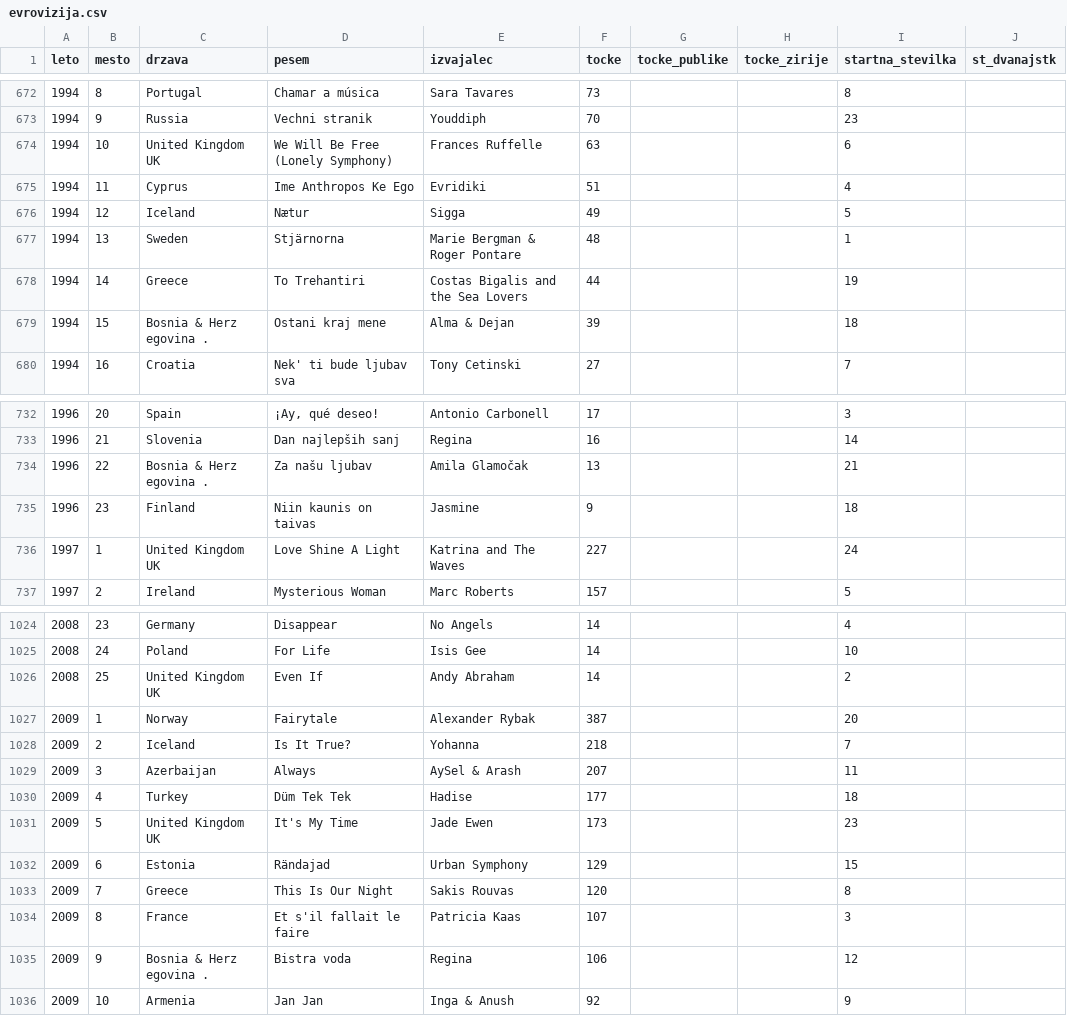
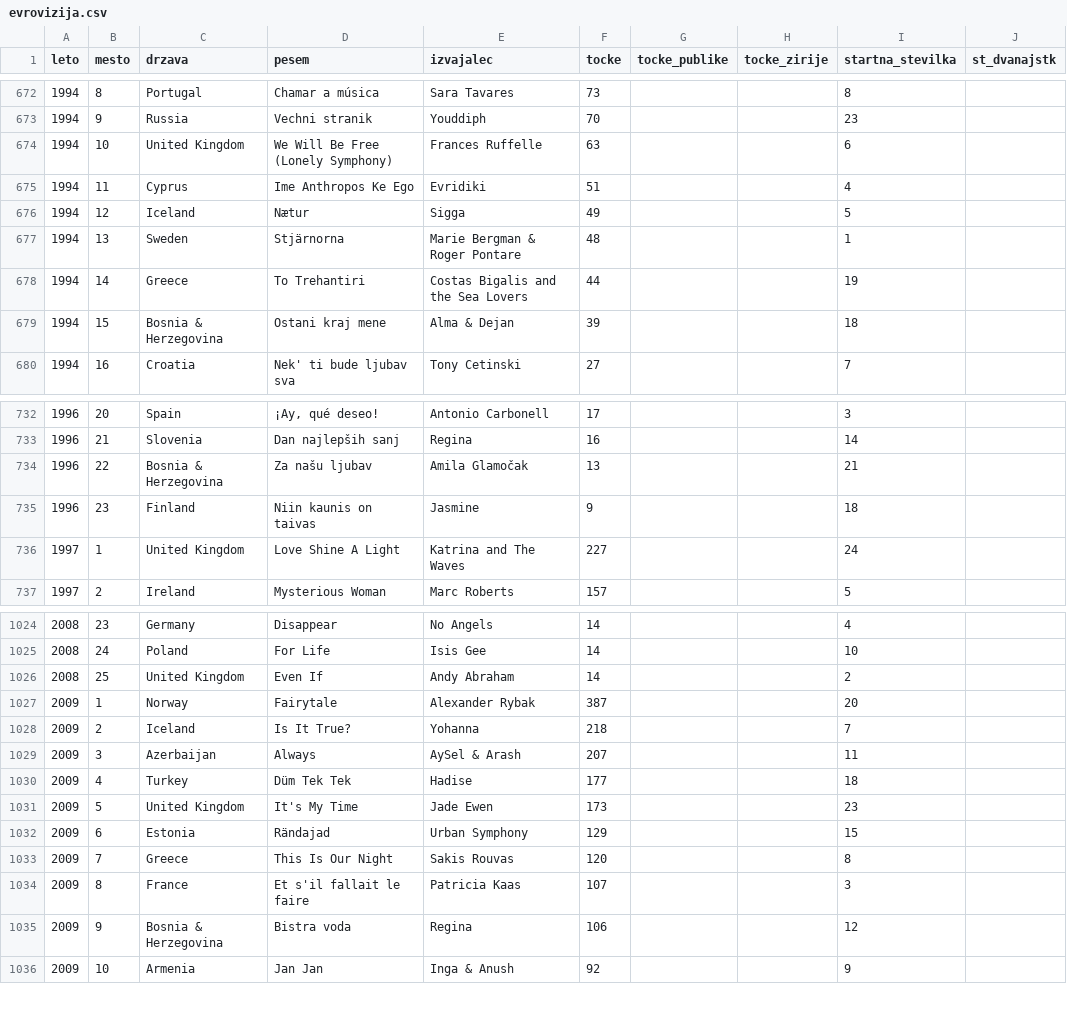
Before and after one commit to mayac69/UVP-projektna, a CSV file: podatki/evrovizija.csv, drawn as a sheet; only a part is shown, gaps mark what is left out; the diff covers the shown part only.

```diff
--- a/podatki/evrovizija.csv
+++ b/podatki/evrovizija.csv
@@ -673,3 +673,3 @@ leto,mesto,drzava,pesem,izvajalec,tocke,tocke_publike,tocke_zirije,startna_stevi
 1994,9,Russia,Vechni stranik,Youddiph,70,,,23,
-1994,10,United Kingdom UK,We Will Be Free (Lonely Symphony),Frances Ruffelle,63,,,6,
+1994,10,United Kingdom,We Will Be Free (Lonely Symphony),Frances Ruffelle,63,,,6,
 1994,11,Cyprus,Ime Anthropos Ke Ego,Evridiki,51,,,4,
@@ -678,3 +678,3 @@ leto,mesto,drzava,pesem,izvajalec,tocke,tocke_publike,tocke_zirije,startna_stevi
 1994,14,Greece,To Trehantiri,Costas Bigalis and the Sea Lovers,44,,,19,
-1994,15,Bosnia & Herz egovina .,Ostani kraj mene,Alma & Dejan,39,,,18,
+1994,15,Bosnia & Herzegovina,Ostani kraj mene,Alma & Dejan,39,,,18,
 1994,16,Croatia,Nek' ti bude ljubav sva,Tony Cetinski,27,,,7,
@@ -733,5 +733,5 @@ leto,mesto,drzava,pesem,izvajalec,tocke,tocke_publike,tocke_zirije,startna_stevi
 1996,21,Slovenia,Dan najlepših sanj,Regina,16,,,14,
-1996,22,Bosnia & Herz egovina .,Za našu ljubav,Amila Glamočak,13,,,21,
+1996,22,Bosnia & Herzegovina,Za našu ljubav,Amila Glamočak,13,,,21,
 1996,23,Finland,Niin kaunis on taivas,Jasmine,9,,,18,
-1997,1,United Kingdom UK,Love Shine A Light,Katrina and The Waves,227,,,24,
+1997,1,United Kingdom,Love Shine A Light,Katrina and The Waves,227,,,24,
 1997,2,Ireland,Mysterious Woman,Marc Roberts,157,,,5,
@@ -1025,3 +1025,3 @@ leto,mesto,drzava,pesem,izvajalec,tocke,tocke_publike,tocke_zirije,startna_stevi
 2008,24,Poland,For Life,Isis Gee,14,,,10,
-2008,25,United Kingdom UK,Even If,Andy Abraham,14,,,2,
+2008,25,United Kingdom,Even If,Andy Abraham,14,,,2,
 2009,1,Norway,Fairytale,Alexander Rybak,387,,,20,
@@ -1030,3 +1030,3 @@ leto,mesto,drzava,pesem,izvajalec,tocke,tocke_publike,tocke_zirije,startna_stevi
 2009,4,Turkey,Düm Tek Tek,Hadise,177,,,18,
-2009,5,United Kingdom UK,It's My Time,Jade Ewen,173,,,23,
+2009,5,United Kingdom,It's My Time,Jade Ewen,173,,,23,
 2009,6,Estonia,Rändajad,Urban Symphony,129,,,15,
@@ -1034,3 +1034,3 @@ leto,mesto,drzava,pesem,izvajalec,tocke,tocke_publike,tocke_zirije,startna_stevi
 2009,8,France,Et s'il fallait le faire,Patricia Kaas,107,,,3,
-2009,9,Bosnia & Herz egovina .,Bistra voda,Regina,106,,,12,
+2009,9,Bosnia & Herzegovina,Bistra voda,Regina,106,,,12,
 2009,10,Armenia,Jan Jan,Inga & Anush,92,,,9,
```
Also changed, not shown: 88 edited cells elsewhere in this file, 1 other file.
